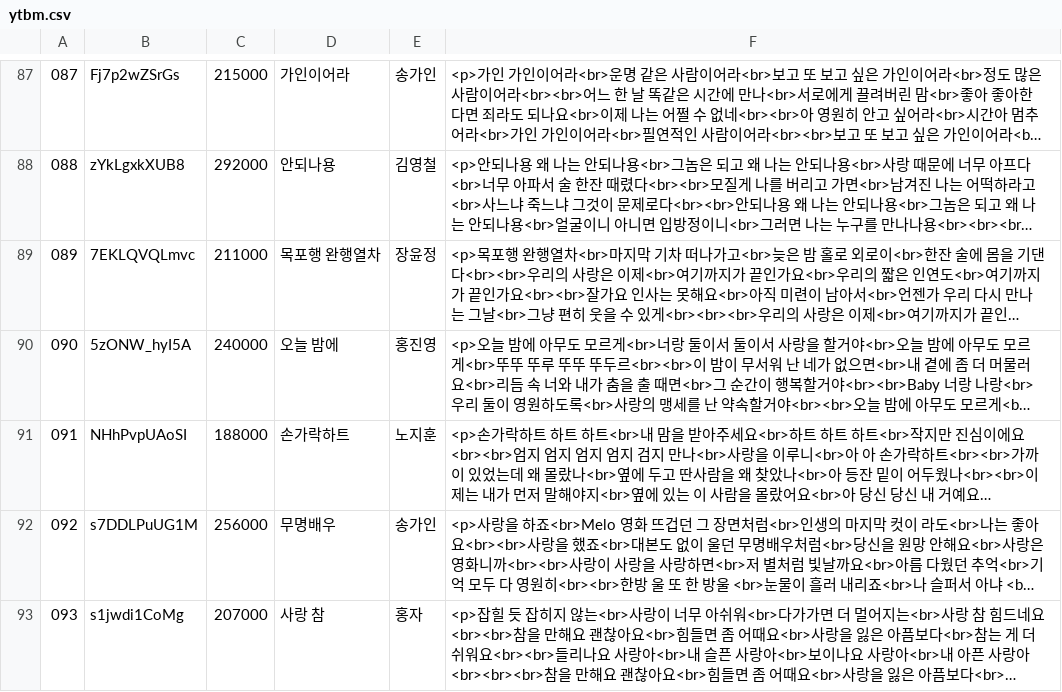
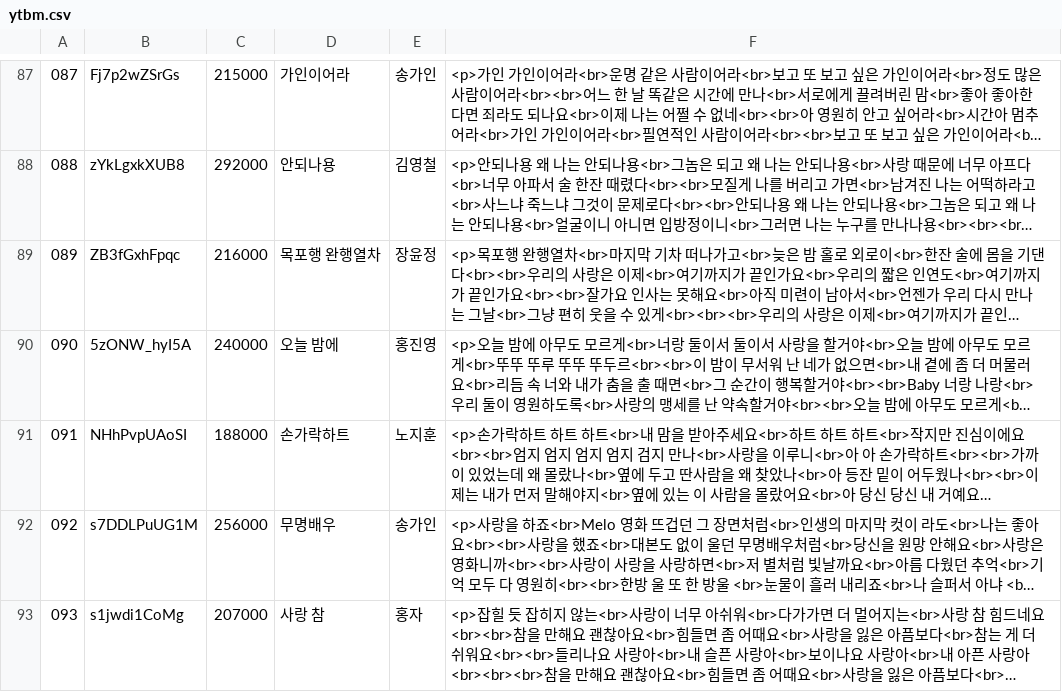
Before and after one commit to Hanultaree/uni2o4o, a CSV file: ytbm.csv, drawn as a sheet; only a part is shown, gaps mark what is left out; long unchanged cells end in …; the diff covers the shown part only; the diff names each change by its address in the sheet, - before the commit and + after, or states it on an @@ line.

Commit message:
Update ytbm.csv

```diff
--- a/ytbm.csv
+++ b/ytbm.csv
-B89: 7EKLQVQLmvc
+B89: ZB3fGxhFpqc
-C89: 211000
+C89: 216000
```
Also changed, not shown: 4 removed rows elsewhere in this file.
